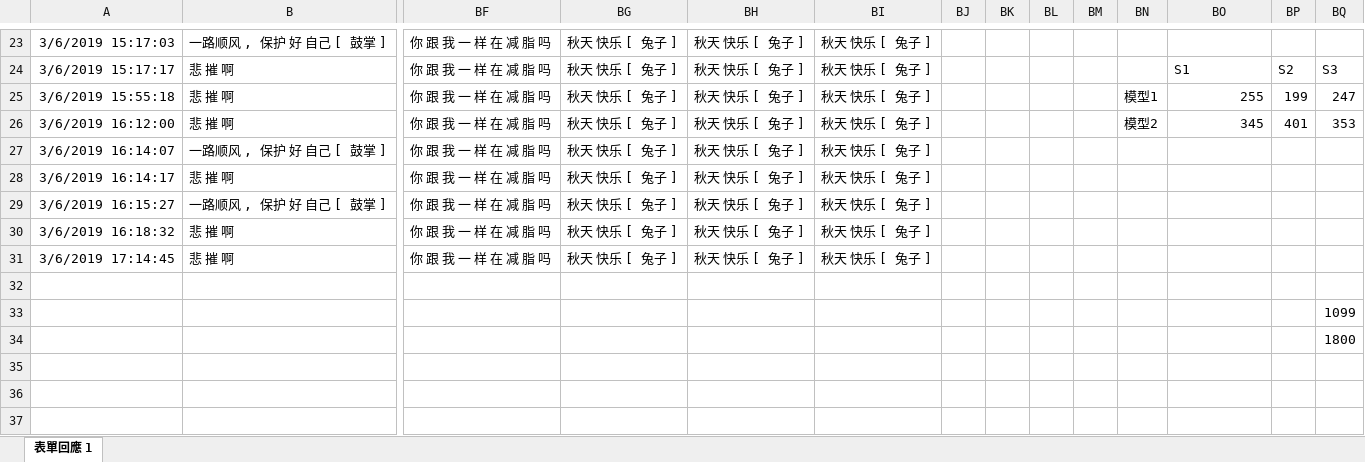
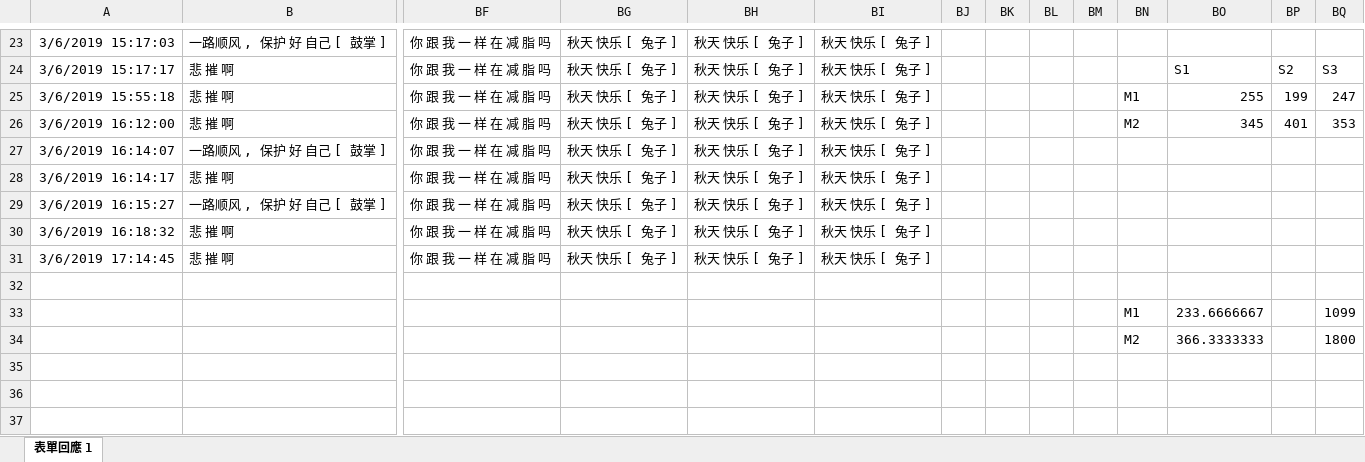
Before and after one commit to a362758199/STC3-CECG, an Excel workbook: charts/情感型聊天机器人调查问卷 (回應).xlsx, sheet 表單回應 1, drawn as a sheet; only a part is shown, gaps mark what is left out; values as stored, in another font and other column widths than the file's, no borders; charts and pictures not drawn; removed rows and columns are numbered as before the commit, all else as after; rows hold the shown columns only; the diff names each change by its address in the sheet, - before the commit and + after, or states it on an @@ line.

```diff
--- a/charts/情感型聊天机器人调查问卷 (回應).xlsx (sheet 表單回應 1)
+++ b/charts/情感型聊天机器人调查问卷 (回應).xlsx (sheet 表單回應 1)
-BN25: 模型1
+BN25: M1
-BN26: 模型2
+BN26: M2
-row 33:  |  |  |  |  |  |  |  |  |  |  |  |  | 1099
-row 34:  |  |  |  |  |  |  |  |  |  |  |  |  | 1800
+row 33:  |  |  |  |  |  |  |  |  |  | M1 | 233.6666667 |  | 1099
+row 34:  |  |  |  |  |  |  |  |  |  | M2 | 366.3333333 |  | 1800
```
Also changed, not shown: charts or pictures, 11 other files.
